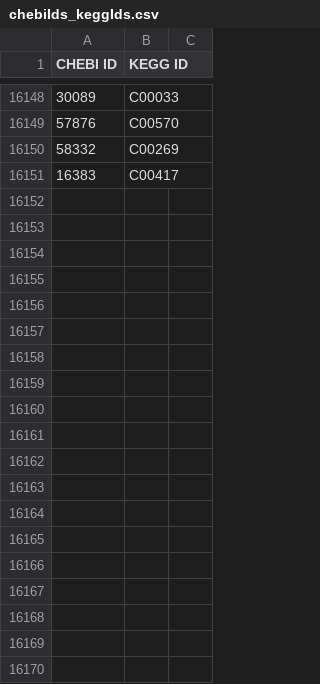
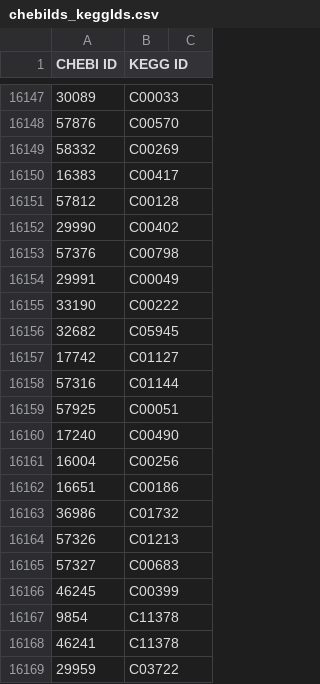
Before and after one commit to desmondlun/MOST, a CSV file: etc/visualization/chebiIds_keggIds.csv, drawn as a sheet; only a part is shown, gaps mark what is left out; the diff covers the shown part only.

```diff
--- a/etc/visualization/chebiIds_keggIds.csv
+++ b/etc/visualization/chebiIds_keggIds.csv
@@ -16151 +16150,20 @@ CHEBI ID,KEGG ID,
 16383,C00417,
+57812,C00128,
+29990,C00402,
+57376,C00798,
+29991,C00049,
+33190,C00222,
+32682,C05945,
+17742,C01127,
+57316,C01144,
+57925,C00051,
+17240,C00490,
+16004,C00256,
+16651,C00186,
+36986,C01732,
+57326,C01213,
+57327,C00683,
+46245,C00399,
+9854,C11378,
+46241,C11378,
+29959,C03722,
```
Also changed, not shown: 65 added rows and 1 removed row elsewhere in this file, etc/visualization/metabolite_substitutions.csv, etc/visualization/pathway_metabolite_positions.csv, 2 other files.
